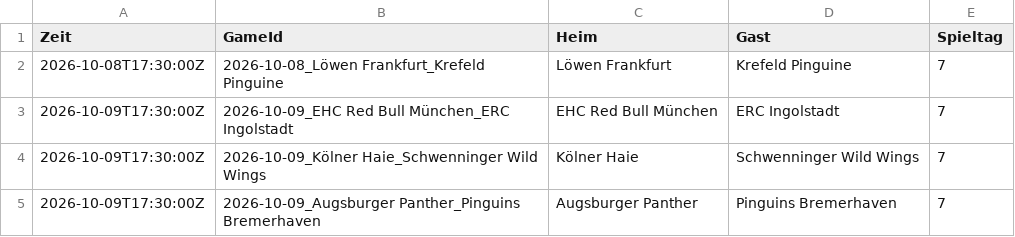
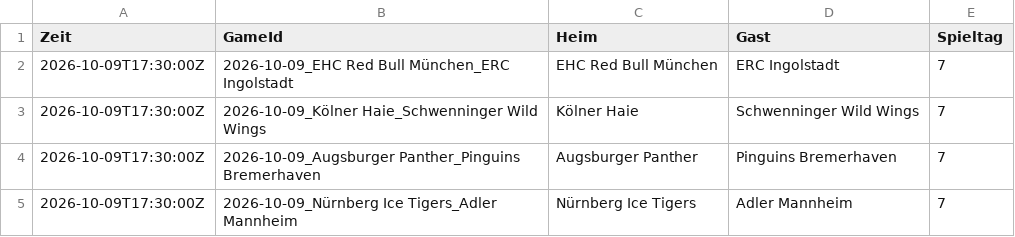
Before and after one commit to gobitodic0007-hash/Wettmodell, a CSV file: daten/del-ansetzungen.csv, drawn as a sheet; only a part is shown; the shorter side is filled out with more unchanged rows; the diff names each change by its address in the sheet, - before the commit and + after, or states it on an @@ line.

```diff
--- a/daten/del-ansetzungen.csv
+++ b/daten/del-ansetzungen.csv
-row 2: 2026-10-08T17:30:00Z | 2026-10-08_Löwen Frankfurt_Krefeld Pinguine | Löwen Frankfurt | Krefeld Pinguine | 7
```
Also changed, not shown: daten/del-spiele.csv, daten/nfl-linien.csv, 2 other files.
